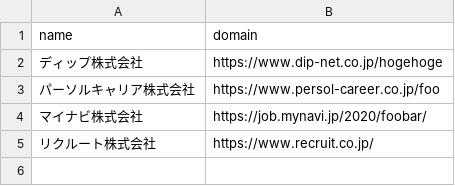
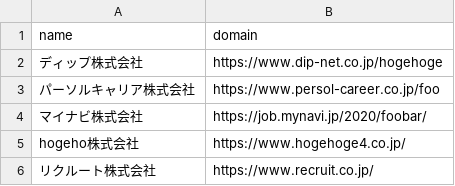
Before and after one commit to yujiloh0816/Binder, a CSV file: sample_list.csv, drawn as a sheet; the diff names each change by its address in the sheet, - before the commit and + after, or states it on an @@ line.

```diff
--- a/sample_list.csv
+++ b/sample_list.csv
+row 5: hogeho株式会社 | https://www.hogehoge4.co.jp/
```
Also changed, not shown: 2 other files.
